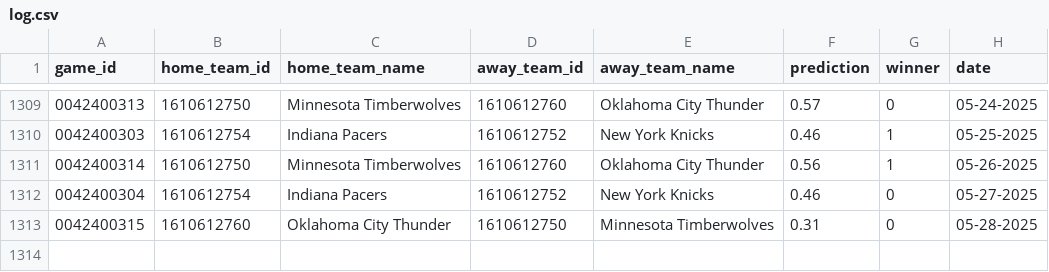
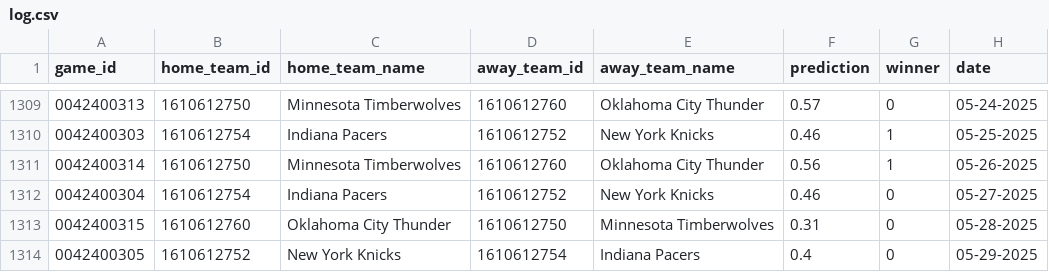
Before and after one commit to globalgumbs/globalgumbs.com, a CSV file: artifacts/log.csv, drawn as a sheet; only a part is shown, gaps mark what is left out.

```diff
--- a/artifacts/log.csv
+++ b/artifacts/log.csv
@@ -1313 +1313,2 @@ game_id,home_team_id,home_team_name,away_team_id,away_team_name,prediction,winne
 0042400315,1610612760,Oklahoma City Thunder,1610612750,Minnesota Timberwolves,0.31,0,05-28-2025
+0042400305,1610612752,New York Knicks,1610612754,Indiana Pacers,0.4,0,05-29-2025
```
Also changed, not shown: 2 other files.
